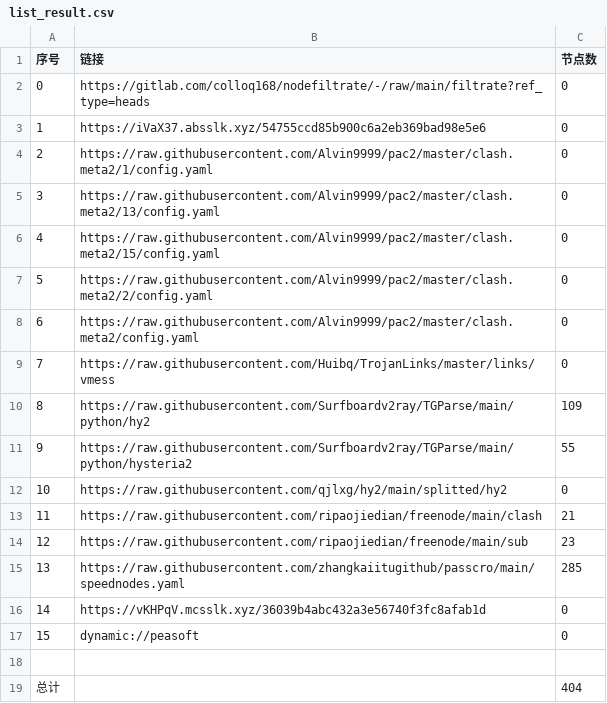
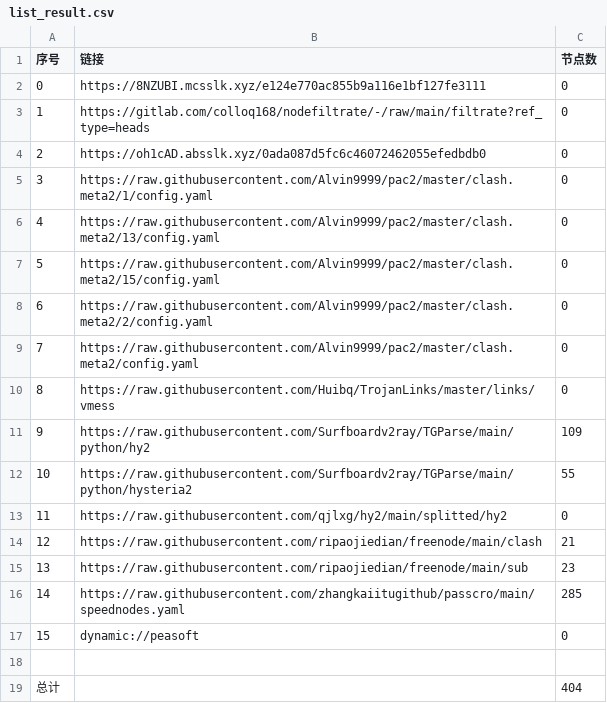
Before and after one commit to hicass-1102/AutoMergePublicNodes, a CSV file: list_result.csv, drawn as a sheet; removed rows and columns are numbered as before the commit, all else as after; the diff names each change by its address in the sheet, - before the commit and + after, or states it on an @@ line.

```diff
--- a/list_result.csv
+++ b/list_result.csv
+row 2: 0 | https://8NZUBI.mcsslk.xyz/e124e770ac855b9a116e1bf127fe3111 | 0
@@ column A (序号) renumbered between rows 3 and 16 @@
-B4 (链接): https://iVaX37.absslk.xyz/54755ccd85b900c6a2eb369bad98e5e6
+B4 (链接): https://oh1cAD.absslk.xyz/0ada087d5fc6c46072462055efedbdb0
-row 16: 14 | https://vKHPqV.mcsslk.xyz/36039b4abc432a3e56740f3fc8afab1d | 0
```
Also changed, not shown: 24 other files.
